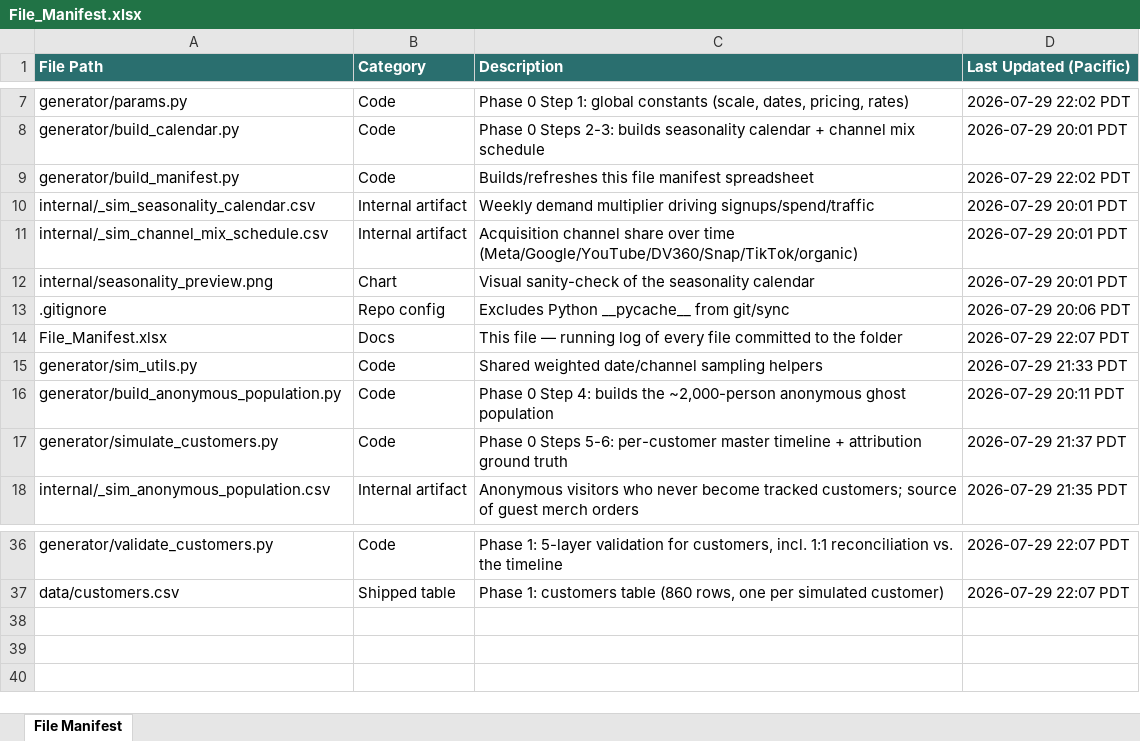
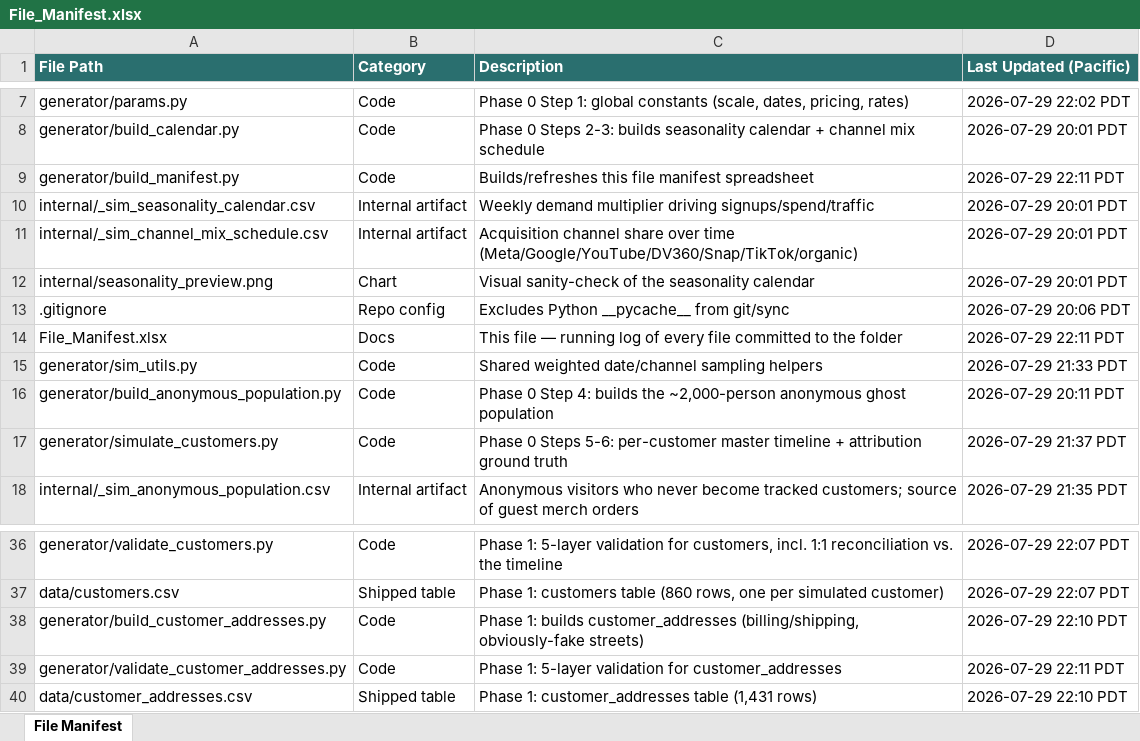
Before and after one commit to bencool85/kinetic-data-project, an Excel workbook: File_Manifest.xlsx, sheet File Manifest, drawn as a sheet; only a part is shown, gaps mark what is left out; values as stored, in another font and other column widths than the file's, no borders; the diff names each change by its address in the sheet, - before the commit and + after, or states it on an @@ line.

```diff
--- a/File_Manifest.xlsx (sheet File Manifest)
+++ b/File_Manifest.xlsx (sheet File Manifest)
-D9 (Last Updated (Pacific)): 2026-07-29 22:02 PDT
+D9 (Last Updated (Pacific)): 2026-07-29 22:11 PDT
-D14 (Last Updated (Pacific)): 2026-07-29 22:07 PDT
+D14 (Last Updated (Pacific)): 2026-07-29 22:11 PDT
+row 38: generator/build_customer_addresses.py | Code | Phase 1: builds customer_addresses (billing/shipping, obviously-fake streets) | 2026-07-29 22:10 PDT
+row 39: generator/validate_customer_addresses.py | Code | Phase 1: 5-layer validation for customer_addresses | 2026-07-29 22:11 PDT
+row 40: data/customer_addresses.csv | Shipped table | Phase 1: customer_addresses table (1,431 rows) | 2026-07-29 22:10 PDT
```
Also changed, not shown: 5 other files.
